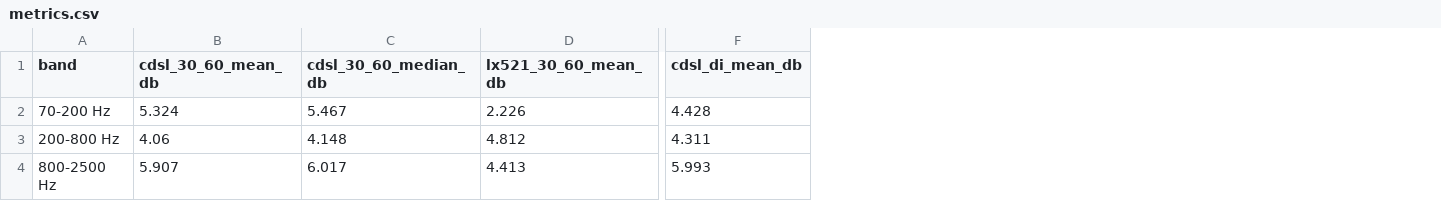
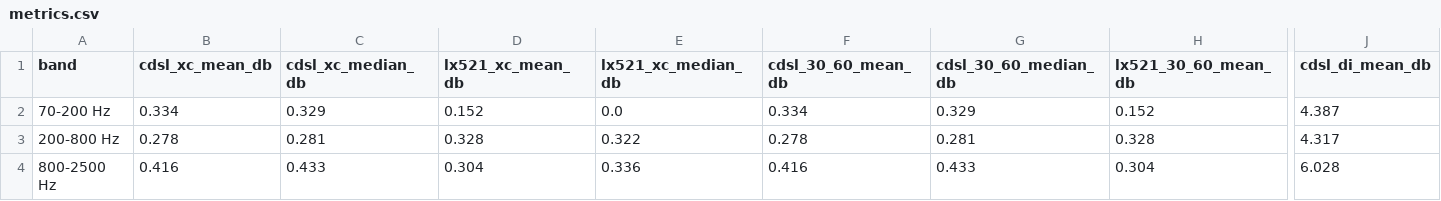
Before and after one commit to antorsae/lx, a CSV file: docs/juan-baffleless-cdsl/metrics.csv, drawn as a sheet; only a part is shown, gaps mark what is left out; addresses are those after the commit; the diff covers the shown part only; the diff names each change by its address in the sheet, - before the commit and + after, or states it on an @@ line.

```diff
--- a/docs/juan-baffleless-cdsl/metrics.csv
+++ b/docs/juan-baffleless-cdsl/metrics.csv
+column B (cdsl_xc_mean_db), rows 2-4: 0.334 | 0.278 | 0.416
+column C (cdsl_xc_median_db), rows 2-4: 0.329 | 0.281 | 0.433
+column D (lx521_xc_mean_db), rows 2-4: 0.152 | 0.328 | 0.304
+column E (lx521_xc_median_db), rows 2-4: 0.0 | 0.322 | 0.336
-F2 (cdsl_30_60_mean_db): 5.324
+F2 (cdsl_30_60_mean_db): 0.334
-G2 (cdsl_30_60_median_db): 5.467
+G2 (cdsl_30_60_median_db): 0.329
-H2 (lx521_30_60_mean_db): 2.226
+H2 (lx521_30_60_mean_db): 0.152
-J2 (cdsl_di_mean_db): 4.428
+J2 (cdsl_di_mean_db): 4.387
-F3 (cdsl_30_60_mean_db): 4.06
+F3 (cdsl_30_60_mean_db): 0.278
-G3 (cdsl_30_60_median_db): 4.148
+G3 (cdsl_30_60_median_db): 0.281
-H3 (lx521_30_60_mean_db): 4.812
+H3 (lx521_30_60_mean_db): 0.328
-J3 (cdsl_di_mean_db): 4.311
+J3 (cdsl_di_mean_db): 4.317
-F4 (cdsl_30_60_mean_db): 5.907
+F4 (cdsl_30_60_mean_db): 0.416
-G4 (cdsl_30_60_median_db): 6.017
+G4 (cdsl_30_60_median_db): 0.433
-H4 (lx521_30_60_mean_db): 4.413
+H4 (lx521_30_60_mean_db): 0.304
-J4 (cdsl_di_mean_db): 5.993
+J4 (cdsl_di_mean_db): 6.028
```
Also changed, not shown: 27 edited cells elsewhere in this file, docs/juan-baffleless-cdsl-baseline/driver_directivity_audit.csv, docs/juan-baffleless-cdsl-baseline/metrics.csv, 40 other files.
